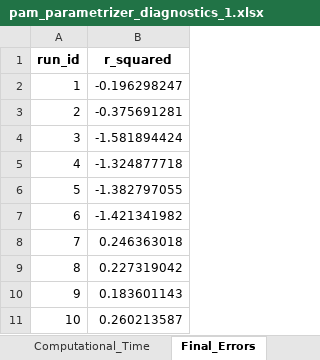
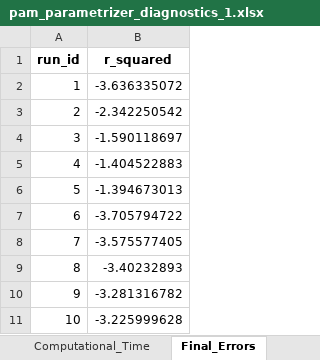
Before and after one commit to iAMB-RWTH-Aachen/PAMparametrizer, an Excel workbook: Results/2_parametrization/diagnostics/pam_parametrizer_diagnostics_1.xlsx, sheet Final_Errors, drawn as a sheet; values as stored, in another font and other column widths than the file's, no borders; the diff names each change by its address in the sheet, - before the commit and + after, or states it on an @@ line.

```diff
--- a/Results/2_parametrization/diagnostics/pam_parametrizer_diagnostics_1.xlsx (sheet Final_Errors)
+++ b/Results/2_parametrization/diagnostics/pam_parametrizer_diagnostics_1.xlsx (sheet Final_Errors)
-B2 (r_squared): -0.196298247
+B2 (r_squared): -3.636335072
-B3 (r_squared): -0.375691281
+B3 (r_squared): -2.342250542
-B4 (r_squared): -1.581894424
+B4 (r_squared): -1.590118697
-B5 (r_squared): -1.324877718
+B5 (r_squared): -1.404522883
-B6 (r_squared): -1.382797055
+B6 (r_squared): -1.394673013
-B7 (r_squared): -1.421341982
+B7 (r_squared): -3.705794722
-B8 (r_squared): 0.246363018
+B8 (r_squared): -3.575577405
-B9 (r_squared): 0.227319042
+B9 (r_squared): -3.40232893
-B10 (r_squared): 0.183601143
+B10 (r_squared): -3.281316782
-B11 (r_squared): 0.260213587
+B11 (r_squared): -3.225999628
```
Also changed, not shown: sheet Best_Individuals, sheet Computational_Time, Results/2_parametrization/diagnostics/pam_parametrizer_diagnostics_2.xlsx, 26 other files.
